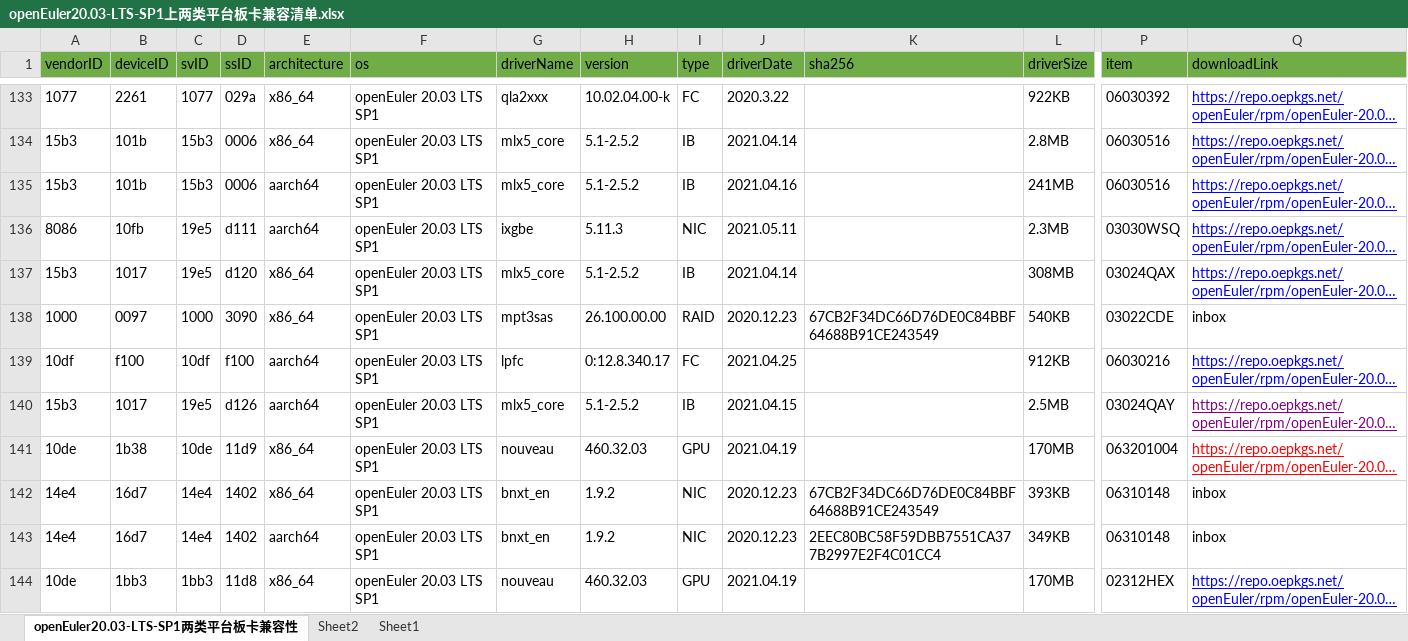
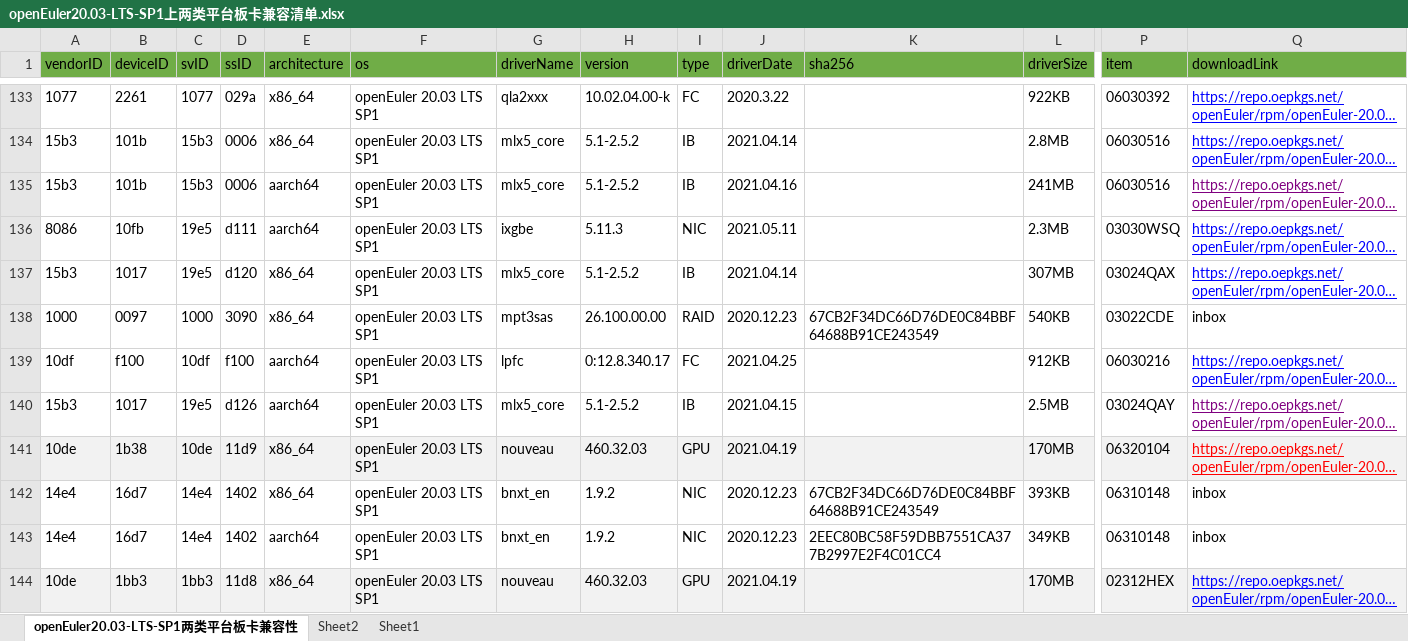
Before and after one commit to openeuler-mirror/website-v2, an Excel workbook: data/compatibility/openEuler20.03-LTS-SP1上两类平台板卡兼容清单.xlsx, sheet openEuler20.03-LTS-SP1两类平台板卡兼容性, drawn as a sheet; only a part is shown, gaps mark what is left out; long unchanged cells end in …; values as stored, in another font and other column widths than the file's, no borders; the diff covers the shown part only; the diff names each change by its address in the sheet, - before the commit and + after, or states it on an @@ line.

```diff
--- a/data/compatibility/openEuler20.03-LTS-SP1上两类平台板卡兼容清单.xlsx (sheet openEuler20.03-LTS-SP1两类平台板卡兼容性)
+++ b/data/compatibility/openEuler20.03-LTS-SP1上两类平台板卡兼容清单.xlsx (sheet openEuler20.03-LTS-SP1两类平台板卡兼容性)
-Q135 text colour: #0000FF
+Q135 text colour: #800080
-L137 (driverSize): 308MB
+L137 (driverSize): 307MB
-A141:Q141 fill: none
+A141:Q141 fill: #F2F2F2
-P141 (item): 063201004
+P141 (item): 06320104
-A144:Q144 fill: none
+A144:Q144 fill: #F2F2F2
```
Also changed, not shown: 8 added rows, 59 edited cells and cell formats elsewhere in this sheet, 2 other files.
